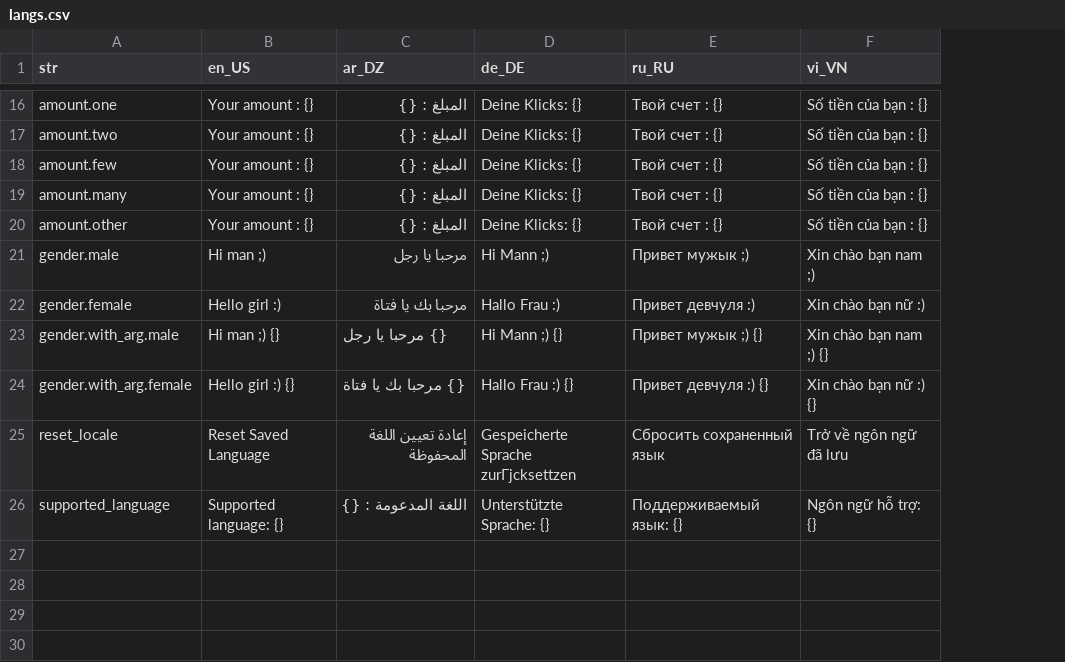
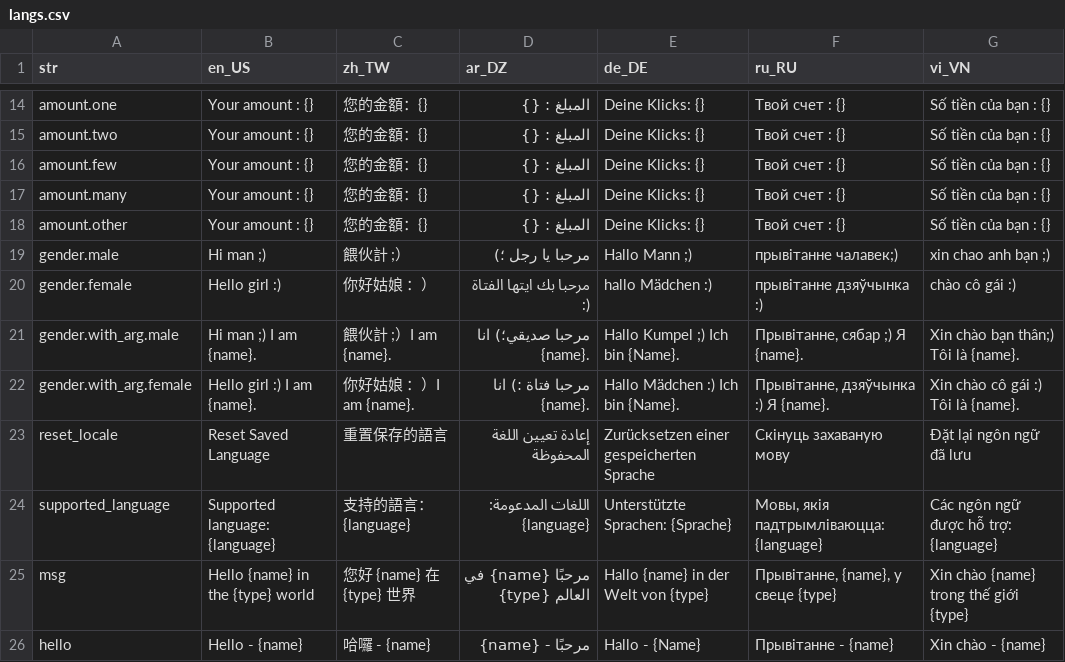
Before and after one commit to rinlv/easy_localization_generator, a CSV file: example/assets/langs/langs.csv, drawn as a sheet; only a part is shown, gaps mark what is left out; addresses are those after the commit; the diff covers the shown part only; the diff names each change by its address in the sheet, - before the commit and + after, or states it on an @@ line.

```diff
--- a/example/assets/langs/langs.csv
+++ b/example/assets/langs/langs.csv
+column C (zh_TW), rows 14-24: 您的金額：{} | 您的金額：{} | 您的金額：{} | 您的金額：{} | 您的金額：{} | 餵伙計 ;） | 你好姑娘 ：） | 餵伙計 ;）I am {name}. | 你好姑娘 ：）I am {name}. | 重置保存的語言 | 支持的語言：{language}
-D19 (ar_DZ): مرحبا يا رجل
+D19 (ar_DZ): مرحبا يا رجل ؛)
-E19 (de_DE): Hi Mann ;)
+E19 (de_DE): Hallo Mann ;)
-F19 (ru_RU): Привет мужык ;)
+F19 (ru_RU): прывітанне чалавек;)
-G19 (vi_VN): Xin chào bạn nam ;)
+G19 (vi_VN): xin chao anh bạn ;)
-D20 (ar_DZ): مرحبا بك يا فتاة
+D20 (ar_DZ): مرحبا بك ايتها الفتاة :)
-E20 (de_DE): Hallo Frau :)
+E20 (de_DE): hallo Mädchen :)
-F20 (ru_RU): Привет девчуля :)
+F20 (ru_RU): прывітанне дзяўчынка :)
-G20 (vi_VN): Xin chào bạn nữ :)
+G20 (vi_VN): chào cô gái :)
-B21 (en_US): Hi man ;) {}
+B21 (en_US): Hi man ;) I am {name}.
-D21 (ar_DZ): {} مرحبا يا رجل
+D21 (ar_DZ): مرحبا صديقي؛) انا {name}.
-E21 (de_DE): Hi Mann ;) {}
+E21 (de_DE): Hallo Kumpel ;) Ich bin {Name}.
-F21 (ru_RU): Привет мужык ;) {}
+F21 (ru_RU): Прывітанне, сябар ;) Я {name}.
-G21 (vi_VN): Xin chào bạn nam ;) {}
+G21 (vi_VN): Xin chào bạn thân;) Tôi là {name}.
-B22 (en_US): Hello girl :) {}
+B22 (en_US): Hello girl :) I am {name}.
-D22 (ar_DZ): {} مرحبا بك يا فتاة
+D22 (ar_DZ): مرحبا فتاة :) انا {name}.
-E22 (de_DE): Hallo Frau :) {}
+E22 (de_DE): Hallo Mädchen :) Ich bin {Name}.
-F22 (ru_RU): Привет девчуля :) {}
+F22 (ru_RU): Прывітанне, дзяўчынка :) Я {name}.
-G22 (vi_VN): Xin chào bạn nữ :) {}
+G22 (vi_VN): Xin chào cô gái :) Tôi là {name}.
-E23 (de_DE): Gespeicherte Sprache zurГјcksettzen
+E23 (de_DE): Zurücksetzen einer gespeicherten Sprache
-F23 (ru_RU): Сбросить сохраненный язык
+F23 (ru_RU): Скінуць захаваную мову
-G23 (vi_VN): Trở về ngôn ngữ đã lưu
+G23 (vi_VN): Đặt lại ngôn ngữ đã lưu
-B24 (en_US): Supported language: {}
+B24 (en_US): Supported language: {language}
-D24 (ar_DZ): اللغة المدعومة : {}
+D24 (ar_DZ): اللغات المدعومة: {language}
-E24 (de_DE): Unterstützte Sprache: {}
+E24 (de_DE): Unterstützte Sprachen: {Sprache}
-F24 (ru_RU): Поддерживаемый язык: {}
+F24 (ru_RU): Мовы, якія падтрымліваюцца: {language}
-G24 (vi_VN): Ngôn ngữ hỗ trợ: {}
+G24 (vi_VN): Các ngôn ngữ được hỗ trợ: {language}
+row 25: msg | Hello {name} in the {type} world | 您好 {name} 在 {type} 世界 | مرحبًا {name} في {type} العالم | Hallo {name} in der Welt von {type} | Прывітанне, {name}, у свеце {type} | Xin chào {name} trong thế giới {type}
+row 26: hello | Hello - {name} | 哈囉 - {name} | مرحبًا - {name} | Hallo - {Name} | Прывітанне - {name} | Xin chào - {name}
```
Also changed, not shown: 2 removed rows and 48 edited cells elsewhere in this file, 7 other files.
